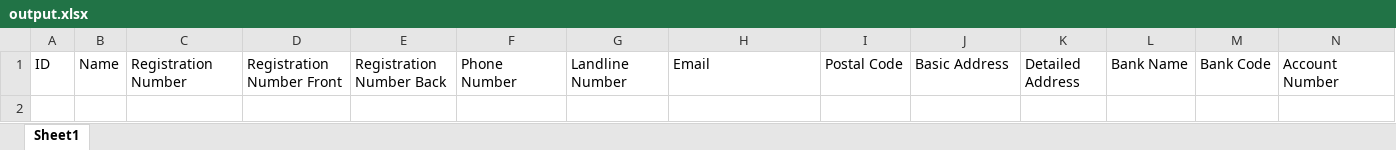
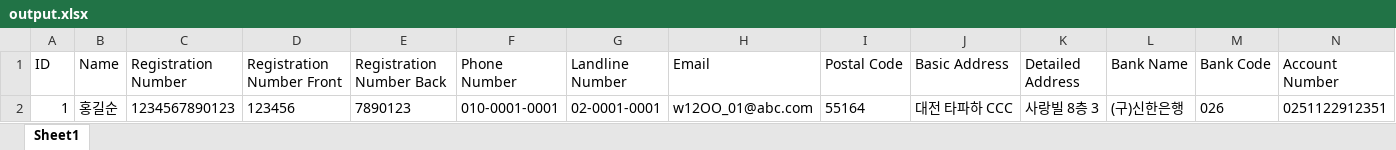
Before and after one commit to osy9757/CryptoModule, an Excel workbook: output/output.xlsx, sheet Sheet1, drawn as a sheet; values as stored, in another font and other column widths than the file's, no borders; the diff names each change by its address in the sheet, - before the commit and + after, or states it on an @@ line.

```diff
--- a/output/output.xlsx (sheet Sheet1)
+++ b/output/output.xlsx (sheet Sheet1)
+row 2: 1 | 홍길순 | 1234567890123 | 123456 | 7890123 | 010-0001-0001 | 02-0001-0001 | w12OO_01@abc.com | 55164 | 대전 타파하 CCC | 사랑빌 8층 3 | (구)신한은행 | 026 | 0251122912351
```
Also changed, not shown: 1 other file.
